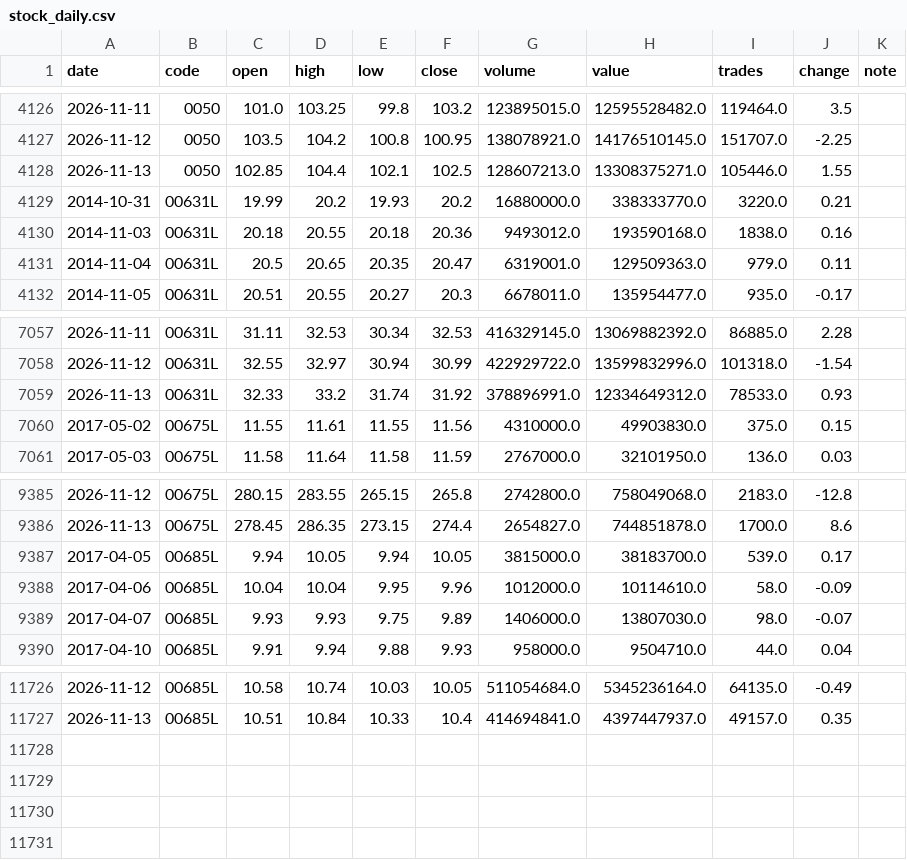
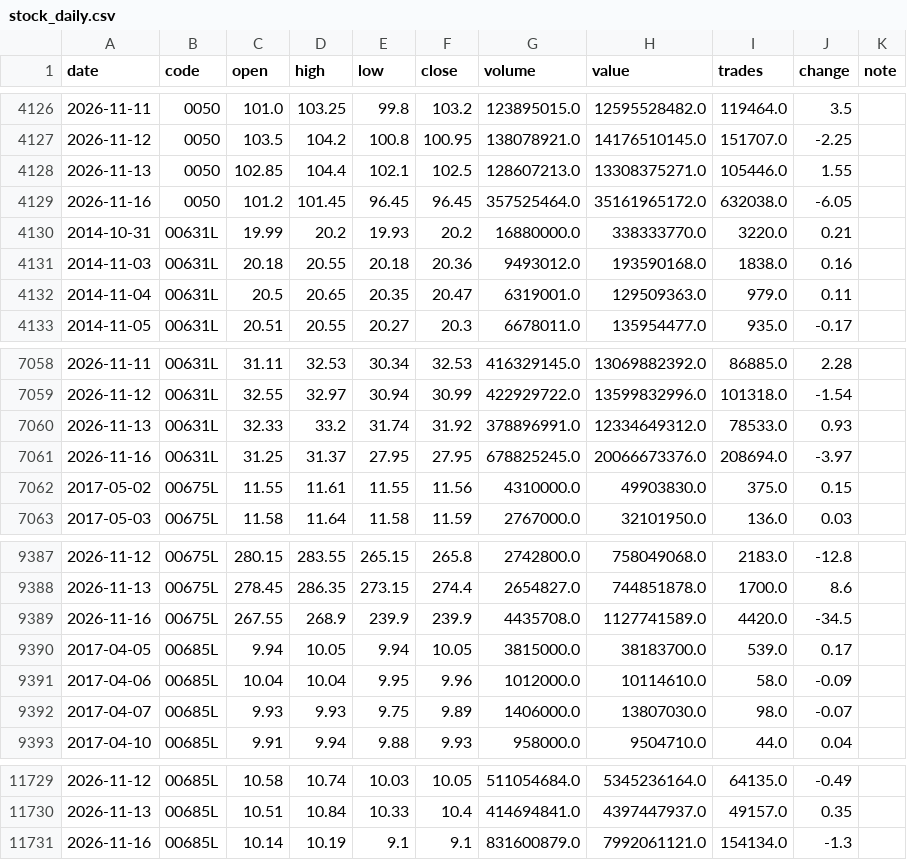
Before and after one commit to kurochu888/twbt, a CSV file: data/source/stock_daily.csv, drawn as a sheet; only a part is shown, gaps mark what is left out; the diff names each change by its address in the sheet, - before the commit and + after, or states it on an @@ line.

```diff
--- a/data/source/stock_daily.csv
+++ b/data/source/stock_daily.csv
+row 4129: 2026-11-16 | 0050 | 101.2 | 101.45 | 96.45 | 96.45 | 357525464.0 | 35161965172.0 | 632038.0 | -6.05
+row 7061: 2026-11-16 | 00631L | 31.25 | 31.37 | 27.95 | 27.95 | 678825245.0 | 20066673376.0 | 208694.0 | -3.97
+row 9389: 2026-11-16 | 00675L | 267.55 | 268.9 | 239.9 | 239.9 | 4435708.0 | 1127741589.0 | 4420.0 | -34.5
+row 11731: 2026-11-16 | 00685L | 10.14 | 10.19 | 9.1 | 9.1 | 831600879.0 | 7992061121.0 | 154134.0 | -1.3
```
Also changed, not shown: data/source/index_daily.csv, data/source/month_log.csv, 1 other file.
